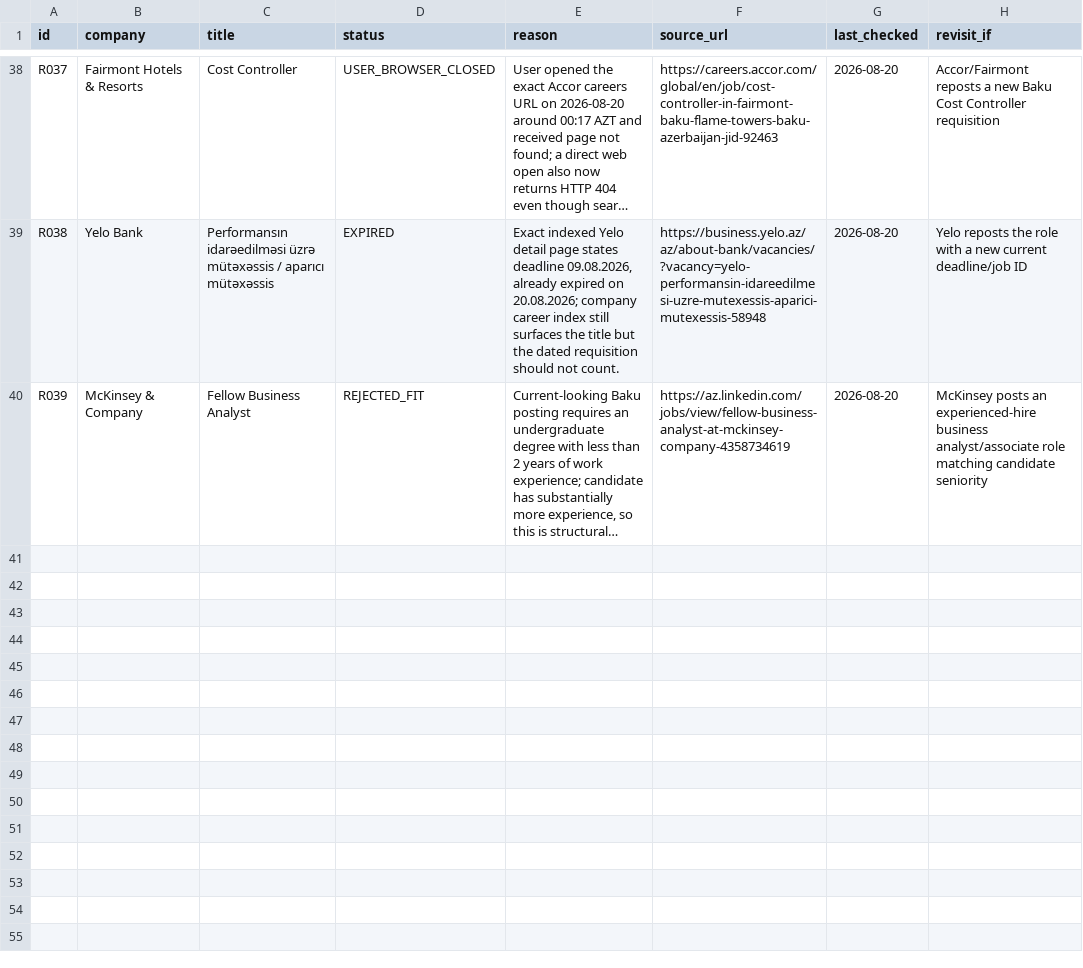
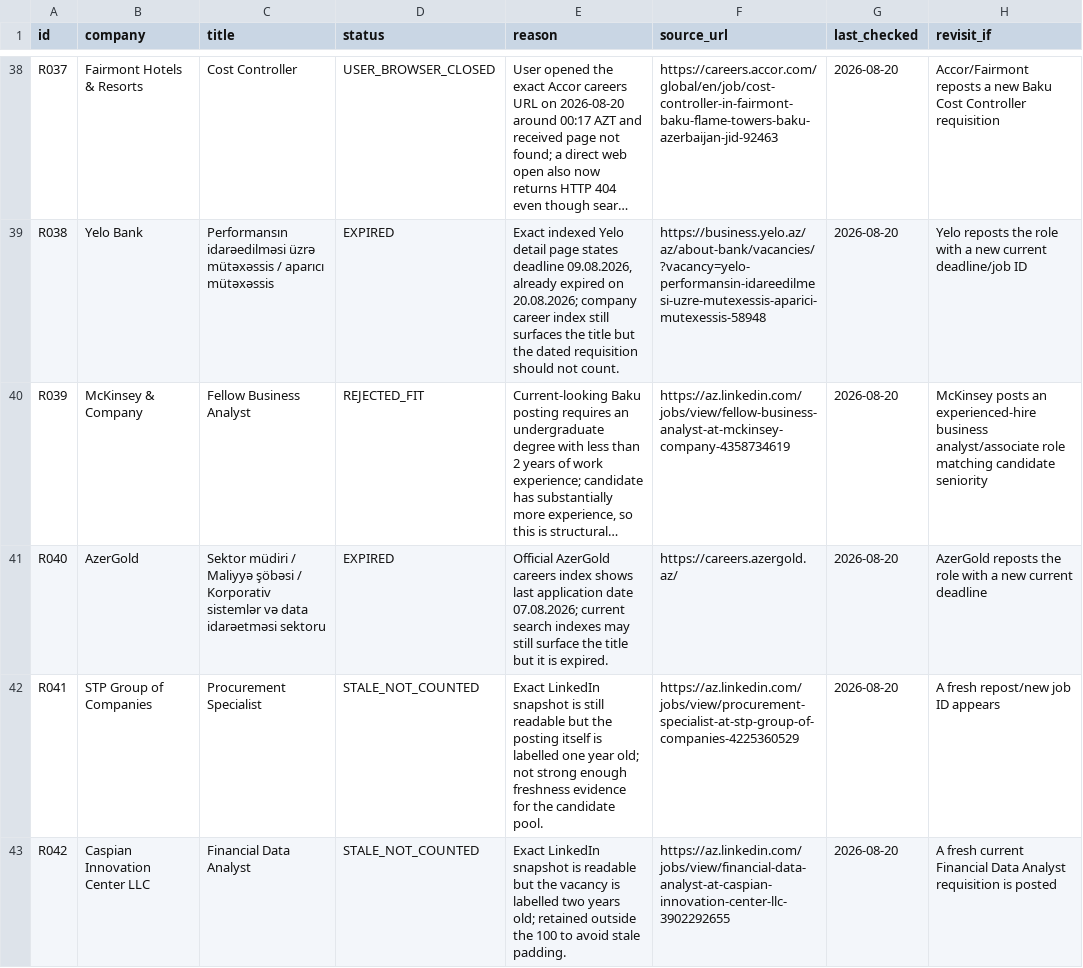
Before and after one commit to Mikayilzade/Mikayilzade-job-search, a CSV file: REJECTED.csv, drawn as a sheet; only a part is shown, gaps mark what is left out; long unchanged cells end in …; the diff names each change by its address in the sheet, - before the commit and + after, or states it on an @@ line.

Commit message:
Record stale and expired search leads

```diff
--- a/REJECTED.csv
+++ b/REJECTED.csv
+row 41: R040 | AzerGold | Sektor müdiri / Maliyyə şöbəsi / Korporativ sistemlər və data idarəetməsi sektoru | EXPIRED | Official AzerGold careers index shows last application date 07.08.2026; current search indexes may still surface the title but it is expired. | https://careers.azergold.az/ | 2026-08-20 | AzerGold reposts the role with a new current deadline
+row 42: R041 | STP Group of Companies | Procurement Specialist | STALE_NOT_COUNTED | Exact LinkedIn snapshot is still readable but the posting itself is labelled one year old; not strong enough freshness evidence for the candidate pool. | https://az.linkedin.com/jobs/view/procurement-specialist-at-stp-group-of-companies-4225360529 | 2026-08-20 | A fresh repost/new job ID appears
+row 43: R042 | Caspian Innovation Center LLC | Financial Data Analyst | STALE_NOT_COUNTED | Exact LinkedIn snapshot is readable but the vacancy is labelled two years old; retained outside the 100 to avoid stale padding. | https://az.linkedin.com/jobs/view/financial-data-analyst-at-caspian-innovation-center-llc-3902292655 | 2026-08-20 | A fresh current Financial Data Analyst requisition is posted
```
